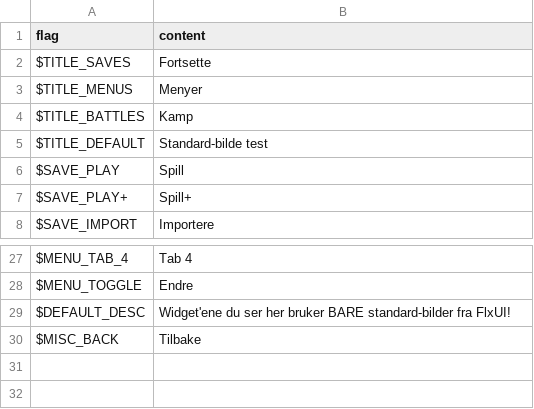
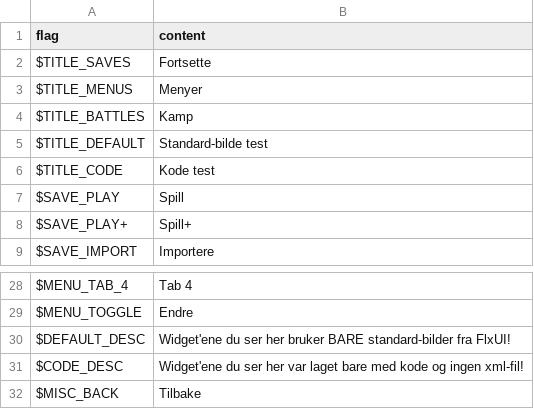
Before and after one commit to HaxeFlixel/flixel, a CSV file: User Interface/RPG Interface/assets/locales/nb-NO/ui.csv, drawn as a sheet; only a part is shown, gaps mark what is left out.

```diff
--- a/User Interface/RPG Interface/assets/locales/nb-NO/ui.csv
+++ b/User Interface/RPG Interface/assets/locales/nb-NO/ui.csv
@@ -5,2 +5,3 @@
 "$TITLE_DEFAULT","Standard-bilde test",
+"$TITLE_CODE","Kode test",
 "$SAVE_PLAY","Spill",
@@ -29,2 +30,3 @@
 "$DEFAULT_DESC","Widget'ene du ser her bruker BARE standard-bilder fra FlxUI!",
+"$CODE_DESC","Widget'ene du ser her var laget bare med kode og ingen xml-fil!",
 "$MISC_BACK","Tilbake",
```
Also changed, not shown: User Interface/RPG Interface/assets/locales/en-US/ui.csv, 4 other files.
